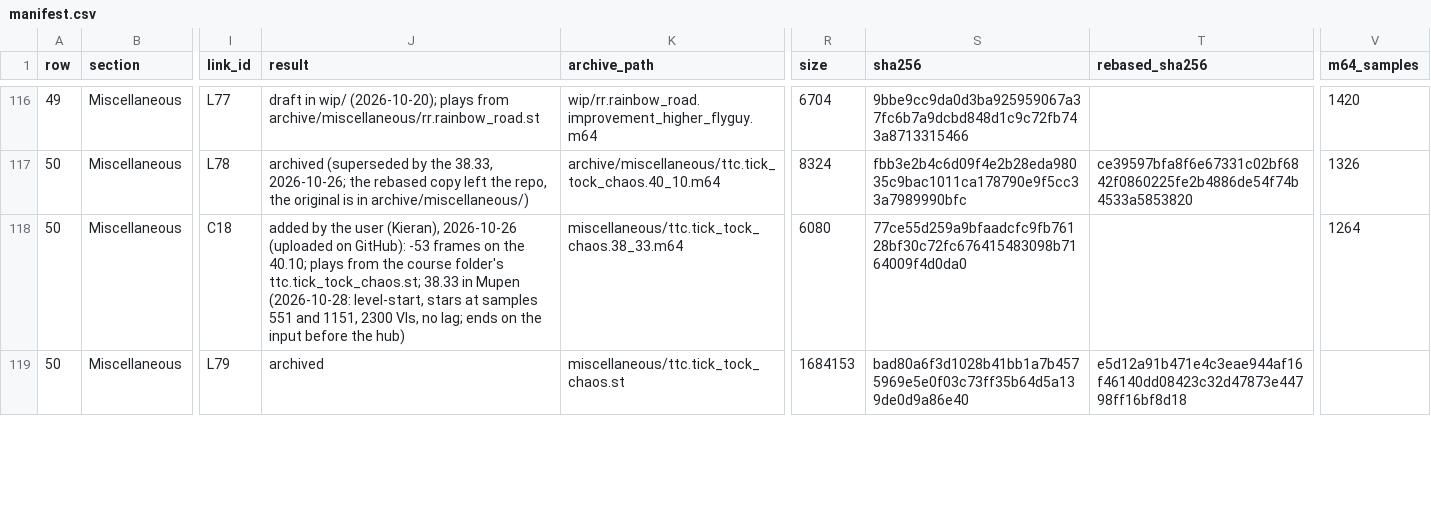
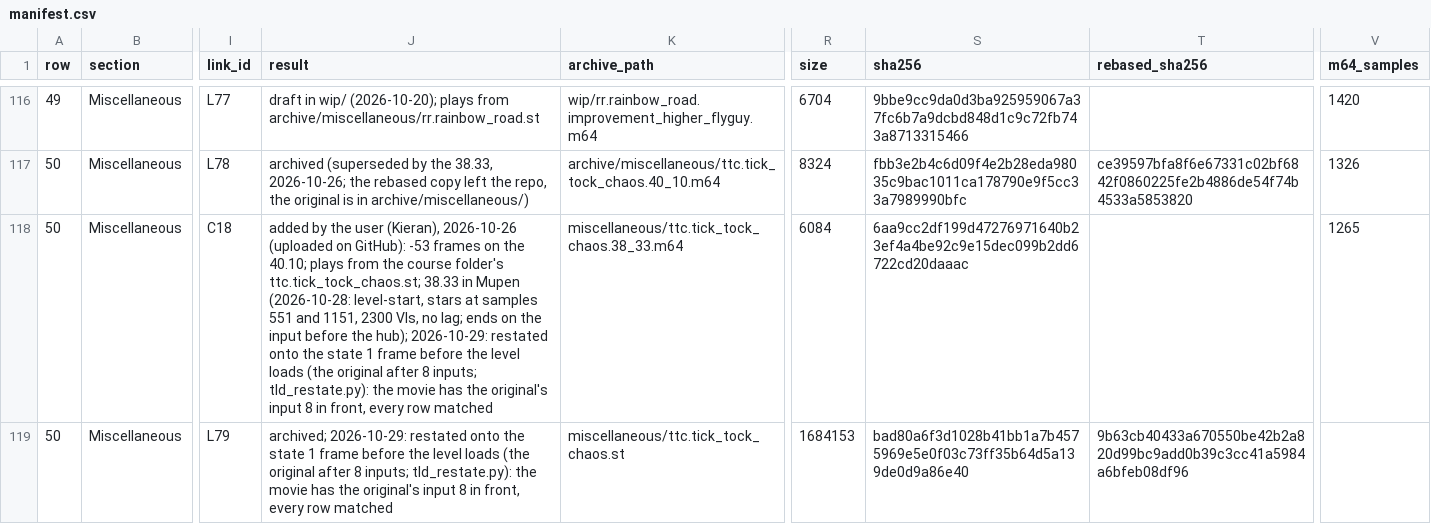
Before and after one commit to frKieran/sm64-tld-tas, a CSV file: manifest.csv, drawn as a sheet; only a part is shown, gaps mark what is left out; the diff covers the shown part only; the diff names each change by its address in the sheet, - before the commit and + after, or states it on an @@ line.

```diff
--- a/manifest.csv
+++ b/manifest.csv
-J118 (result): …before the hub)
+J118 (result): …before the hub); 2026-10-29: restated onto the state 1 frame before the level loads (the original after 8 inputs; tld_restate.py): the movie has the original's input 8 in front, every row matched
-R118 (size): 6080
+R118 (size): 6084
-S118 (sha256): 77ce55d259a9bfaadcfc9fb76128bf30c72fc676415483098b7164009f4d0da0
+S118 (sha256): 6aa9cc2df199d47276971640b23ef4a4be92c9e15dec099b2dd6722cd20daaac
-V118 (m64_samples): 1264
+V118 (m64_samples): 1265
-J119 (result): archived
+J119 (result): archived; 2026-10-29: restated onto the state 1 frame before the level loads (the original after 8 inputs; tld_restate.py): the movie has the original's input 8 in front, every row matched
-T119 (rebased_sha256): e5d12a91b471e4c3eae944af16f46140dd08423c32d47873e44798ff16bf8d18
+T119 (rebased_sha256): 9b63cb40433a670550be42b2a820d99bc9add0b39c3cc41a5984a6bfeb08df96
```
Also changed, not shown: 48 edited cells elsewhere in this file, 25 other files.
